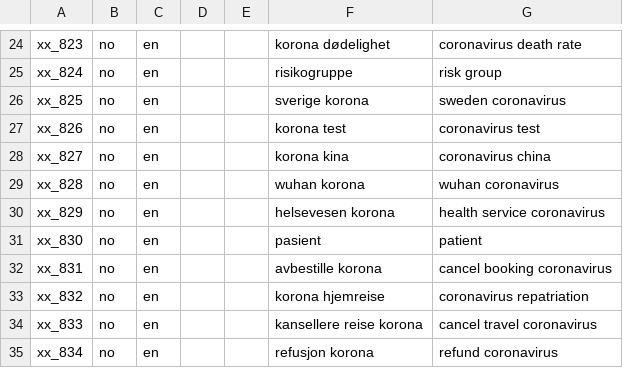
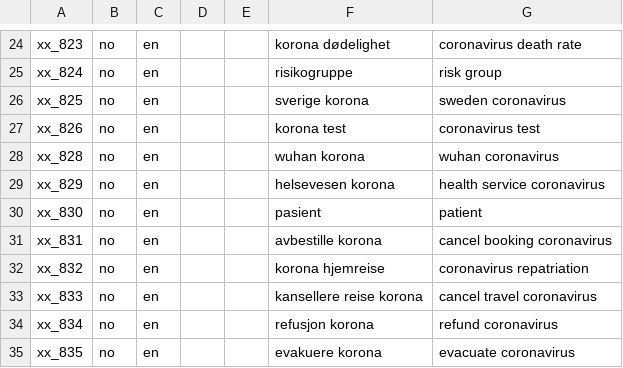
Before and after one commit to neulab/covid19-datashare, a CSV file: parallel/terminologies/google_covid-19/no_en.csv, drawn as a sheet; only a part is shown, gaps mark what is left out; the shorter side is filled out with more unchanged rows.

Commit message:
Update no_en.csv

```diff
--- a/parallel/terminologies/google_covid-19/no_en.csv
+++ b/parallel/terminologies/google_covid-19/no_en.csv
@@ -27,3 +27,2 @@ xx_825,no,en,,,sverige korona,sweden coronavirus
 xx_826,no,en,,,korona test,coronavirus test
-xx_827,no,en,,,korona kina,coronavirus china
 xx_828,no,en,,,wuhan korona,wuhan coronavirus
```
